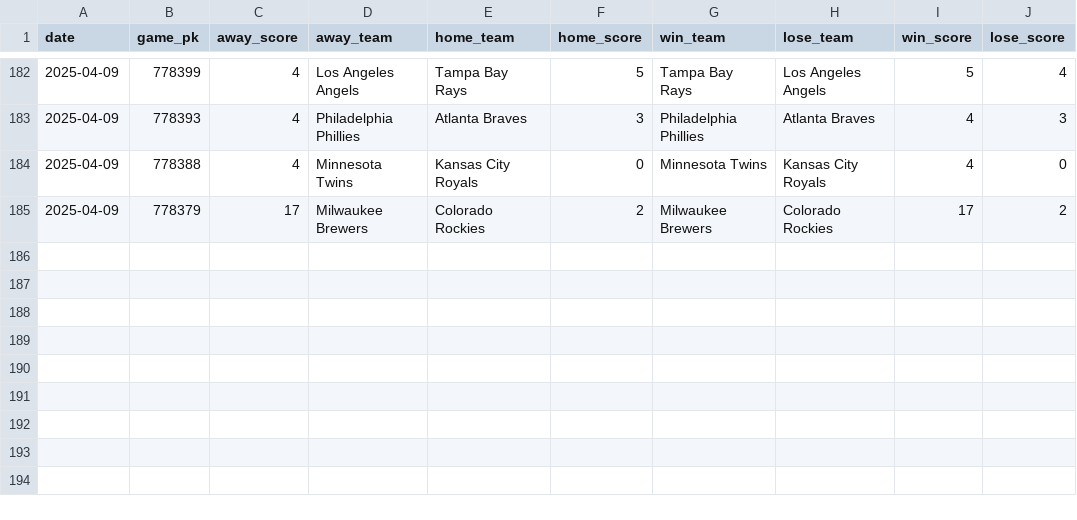
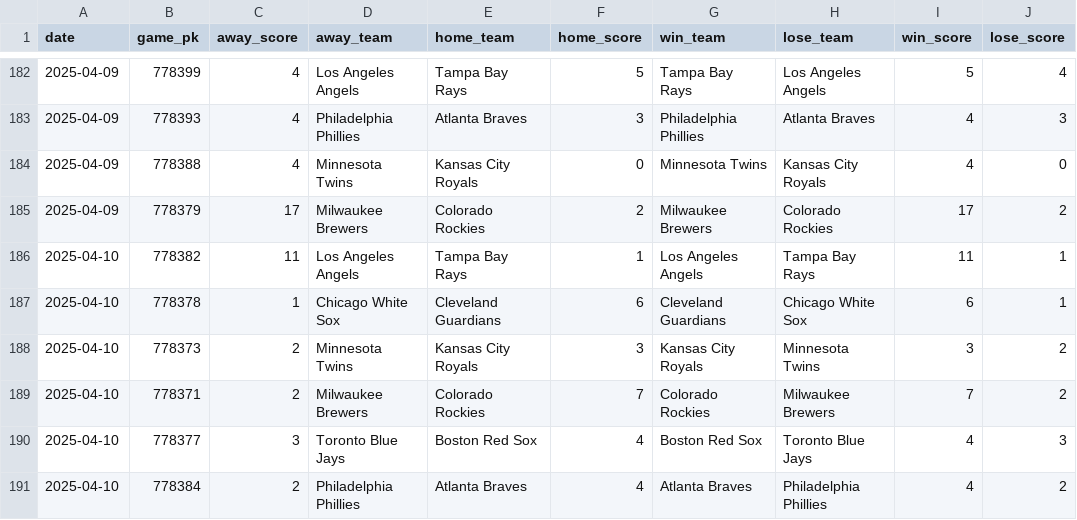
Before and after one commit to chadallison/mlb25, a CSV file: data/end_games.csv, drawn as a sheet; only a part is shown, gaps mark what is left out; the diff names each change by its address in the sheet, - before the commit and + after, or states it on an @@ line.

```diff
--- a/data/end_games.csv
+++ b/data/end_games.csv
+row 186: 2025-04-10 | 778382 | 11 | Los Angeles Angels | Tampa Bay Rays | 1 | Los Angeles Angels | Tampa Bay Rays | 11 | 1
+row 187: 2025-04-10 | 778378 | 1 | Chicago White Sox | Cleveland Guardians | 6 | Cleveland Guardians | Chicago White Sox | 6 | 1
+row 188: 2025-04-10 | 778373 | 2 | Minnesota Twins | Kansas City Royals | 3 | Kansas City Royals | Minnesota Twins | 3 | 2
+row 189: 2025-04-10 | 778371 | 2 | Milwaukee Brewers | Colorado Rockies | 7 | Colorado Rockies | Milwaukee Brewers | 7 | 2
+row 190: 2025-04-10 | 778377 | 3 | Toronto Blue Jays | Boston Red Sox | 4 | Boston Red Sox | Toronto Blue Jays | 4 | 3
+row 191: 2025-04-10 | 778384 | 2 | Philadelphia Phillies | Atlanta Braves | 4 | Atlanta Braves | Philadelphia Phillies | 4 | 2
```
Also changed, not shown: 9 other files.
